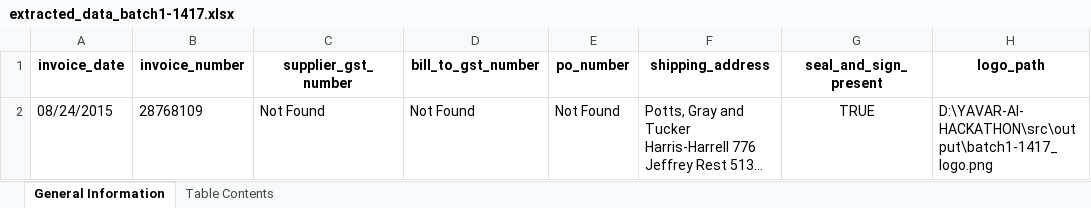
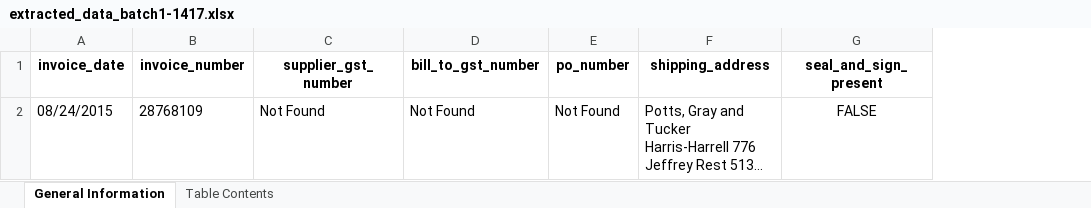
Before and after one commit to Hathim0001/YAVAR-AI-HACKATHON, an Excel workbook: src/output/extracted_data_batch1-1417.xlsx, sheet General Information, drawn as a sheet; long unchanged cells end in …; values as stored, in another font and other column widths than the file's, no borders; the diff names each change by its address in the sheet, - before the commit and + after, or states it on an @@ line.

```diff
--- a/src/output/extracted_data_batch1-1417.xlsx (sheet General Information)
+++ b/src/output/extracted_data_batch1-1417.xlsx (sheet General Information)
-column H (logo_path), row 2: D:\YAVAR-AI-HACKATHON\src\output\batch1-1417_logo.png
-G2 (seal_and_sign_present): TRUE
+G2 (seal_and_sign_present): FALSE
```
Also changed, not shown: src/output/extracted_data_batch2-0478.xlsx, src/output/extracted_data_batch2-0479.xlsx, 33 other files.
